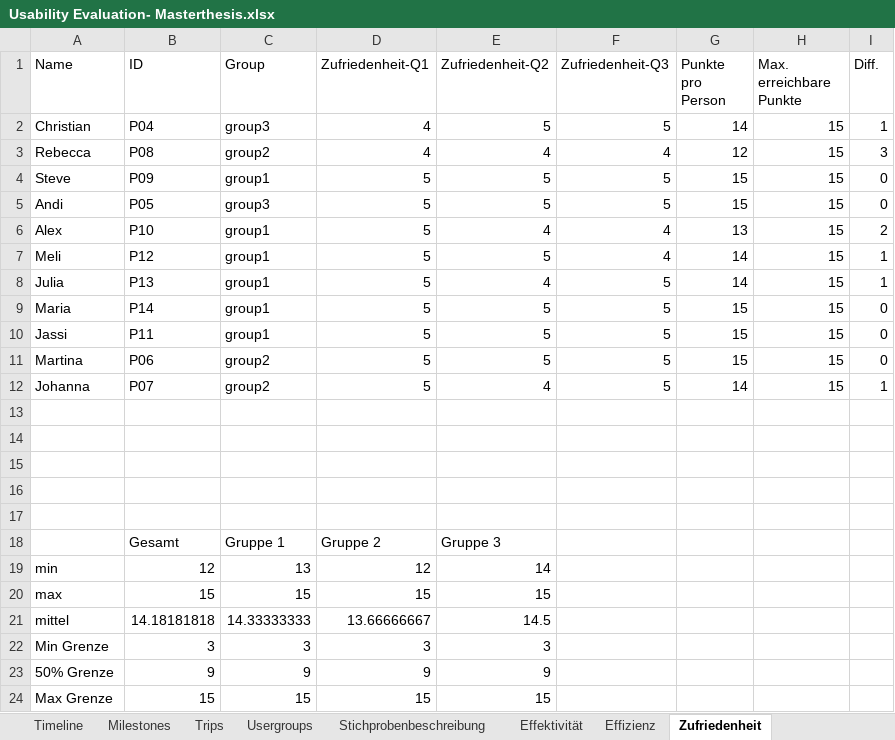
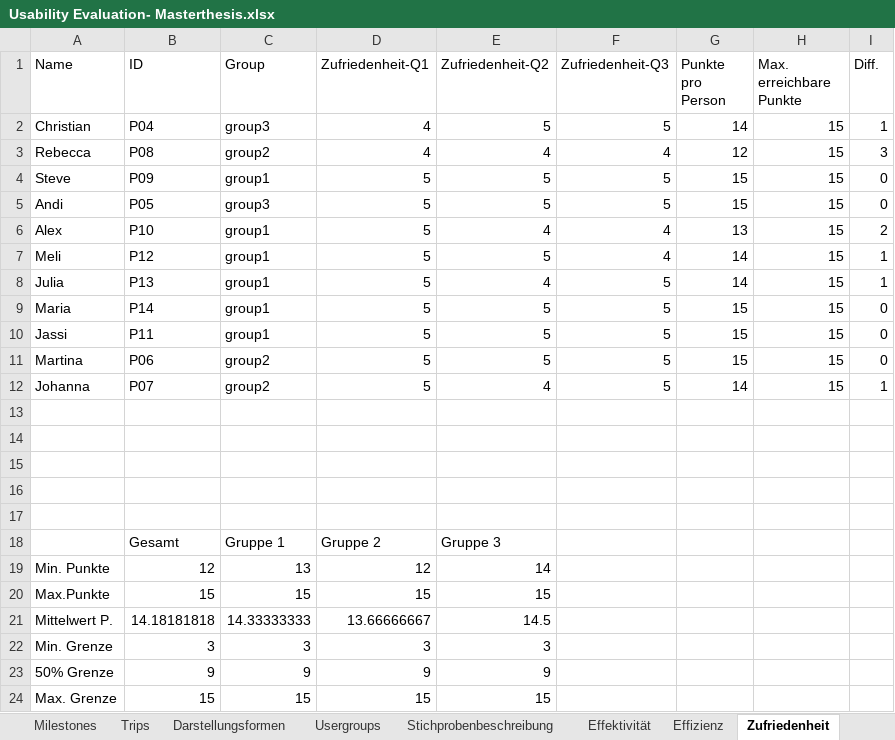
Before and after one commit to advocd/MasterThesis, an Excel workbook: Auswertungen/Usability Evaluation- Masterthesis.xlsx, sheet Zufriedenheit, drawn as a sheet; values as stored, in another font and other column widths than the file's, no borders; charts and pictures not drawn; the diff names each change by its address in the sheet, - before the commit and + after, or states it on an @@ line.

```diff
--- a/Auswertungen/Usability Evaluation- Masterthesis.xlsx (sheet Zufriedenheit)
+++ b/Auswertungen/Usability Evaluation- Masterthesis.xlsx (sheet Zufriedenheit)
+sheet tab: Darstellungsformen
-A19 (Name): min
+A19 (Name): Min. Punkte
-A20 (Name): max
+A20 (Name): Max.Punkte
-A21 (Name): mittel
+A21 (Name): Mittelwert P.
-A22 (Name): Min Grenze
+A22 (Name): Min. Grenze
-A24 (Name): Max Grenze
+A24 (Name): Max. Grenze
```
Also changed, not shown: sheet Timeline, sheet Effizienz, sheet Effektivität, sheet Trips, sheet Milestones, formulas that keep their value, hidden cells, charts or pictures, 5 other files.
